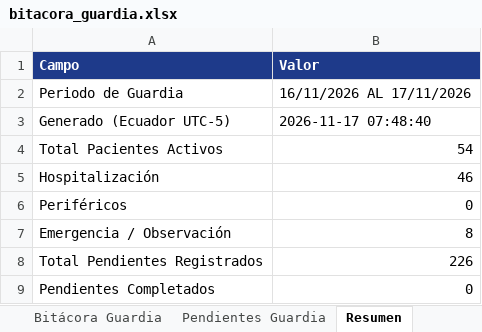
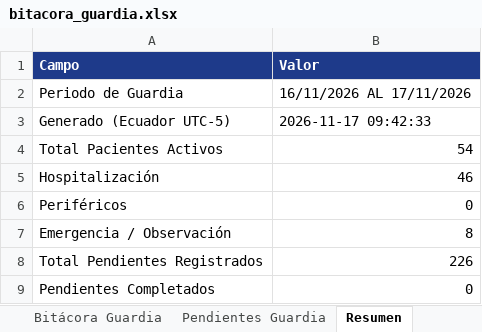
Before and after one commit to alcyedmundo281/bitacora-guardia, an Excel workbook: reports/bitacora_guardia.xlsx, sheet Resumen, drawn as a sheet; values as stored, in another font and other column widths than the file's, no borders; the diff names each change by its address in the sheet, - before the commit and + after, or states it on an @@ line.

```diff
--- a/reports/bitacora_guardia.xlsx (sheet Resumen)
+++ b/reports/bitacora_guardia.xlsx (sheet Resumen)
-B3 (Valor): 2026-11-17 07:48:40
+B3 (Valor): 2026-11-17 09:42:33
```
Also changed, not shown: sheet Bitácora Guardia, 7 other files.
